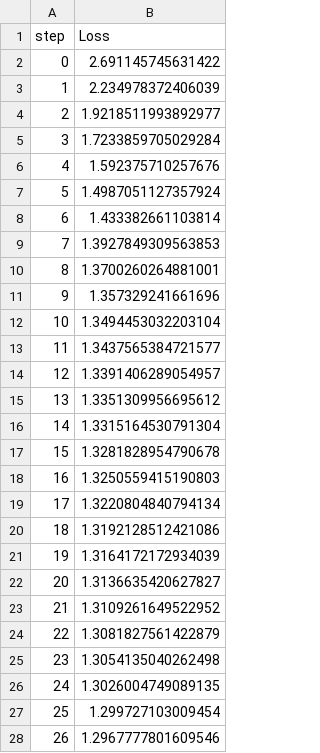
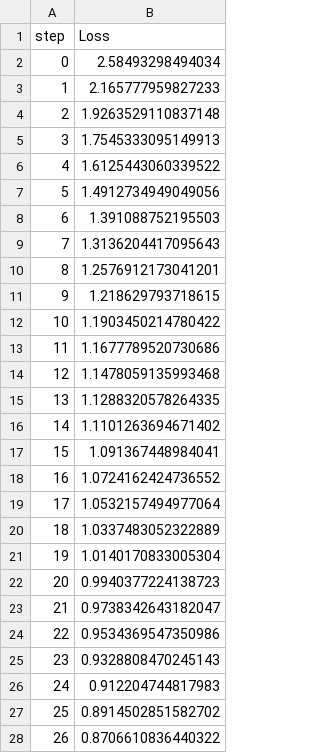
Before and after one commit to AsimWattoo/CustomerSegmentation_NN_Python, a TSV file: dvclive/plots/metrics/Loss.tsv, drawn as a sheet; only a part is shown; the diff covers the shown part only.

```diff
--- a/dvclive/plots/metrics/Loss.tsv
+++ b/dvclive/plots/metrics/Loss.tsv
@@ -1,28 +1,28 @@
 step	Loss
-0	2.691145745631422
-1	2.234978372406039
-2	1.9218511993892977
-3	1.7233859705029284
-4	1.592375710257676
-5	1.4987051127357924
-6	1.433382661103814
-7	1.3927849309563853
-8	1.3700260264881001
-9	1.357329241661696
-10	1.3494453032203104
-11	1.3437565384721577
-12	1.3391406289054957
-13	1.3351309956695612
-14	1.3315164530791304
-15	1.3281828954790678
-16	1.3250559415190803
-17	1.3220804840794134
-18	1.3192128512421086
-19	1.3164172172934039
-20	1.3136635420627827
-21	1.3109261649522952
-22	1.3081827561422879
-23	1.3054135040262498
-24	1.3026004749089135
-25	1.299727103009454
-26	1.2967777801609546
+0	2.58493298494034
+1	2.165777959827233
+2	1.9263529110837148
+3	1.7545333095149913
+4	1.6125443060339522
+5	1.4912734949049056
+6	1.391088752195503
+7	1.3136204417095643
+8	1.2576912173041201
+9	1.218629793718615
+10	1.1903450214780422
+11	1.1677789520730686
+12	1.1478059135993468
+13	1.1288320578264335
+14	1.1101263694671402
+15	1.091367448984041
+16	1.0724162424736552
+17	1.0532157494977064
+18	1.0337483052322889
+19	1.0140170833005304
+20	0.9940377224138723
+21	0.9738342643182047
+22	0.9534369547350986
+23	0.9328808470245143
+24	0.912204744817983
+25	0.8914502851582702
+26	0.8706610836440322
```
Also changed, not shown: 73 edited cells elsewhere in this file, 4 other files.
